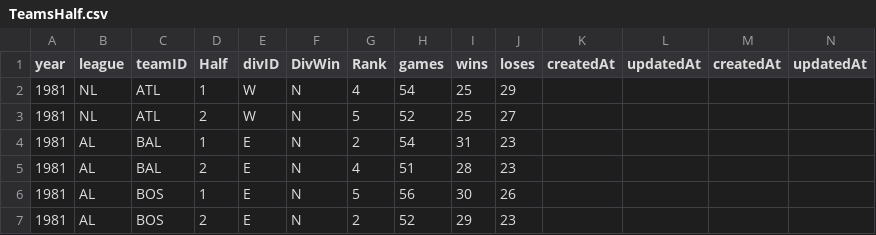
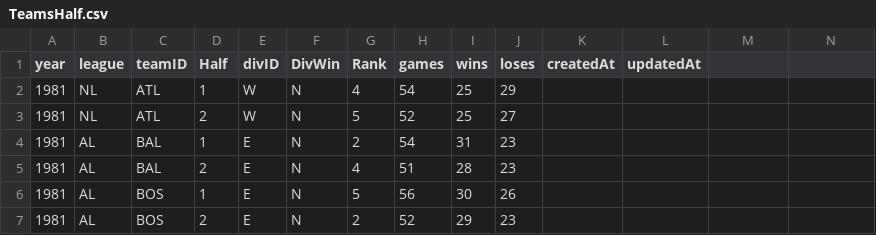
Before and after one commit to RianAndEricReview/back-of-the-card, a CSV file: CSV/TeamsHalf.csv, drawn as a sheet; only a part is shown.

Commit message:
Update TeamsHalf.csv
Delete duplicate createdAt and updatedAt

```diff
--- a/CSV/TeamsHalf.csv
+++ b/CSV/TeamsHalf.csv
@@ -1,2 +1,2 @@
-year,league,teamID,Half,divID,DivWin,Rank,games,wins,loses,createdAt,updatedAt,createdAt,updatedAt
+year,league,teamID,Half,divID,DivWin,Rank,games,wins,loses,createdAt,updatedAt
 1981,NL,ATL,1,W,N,4,54,25,29
```
